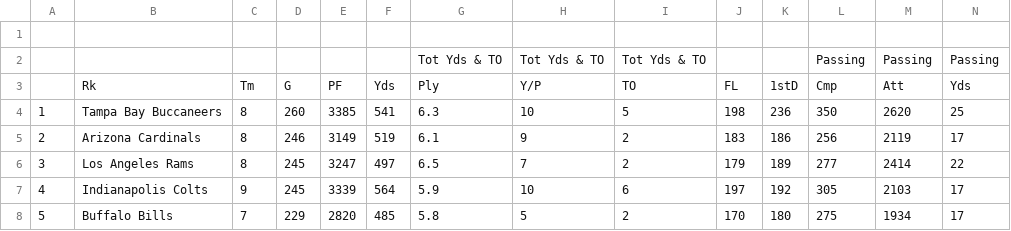
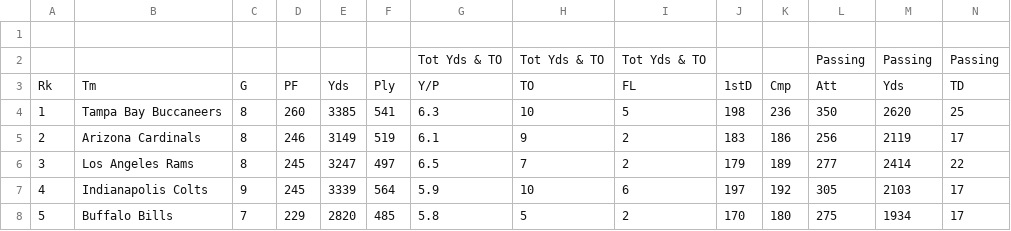
Before and after one commit to roddene/Stor538P2, a CSV file: TeamO2021Final.csv, drawn as a sheet; only a part is shown; removed rows and columns are numbered as before the commit, all else as after; rows hold the shown columns only; the diff names each change by its address in the sheet, - before the commit and + after, or states it on an @@ line.

Commit message:
fix

```diff
--- a/TeamO2021Final.csv
+++ b/TeamO2021Final.csv
-row 3:  | Rk | Tm | G | PF | Yds | Ply | Y/P | TO | FL | 1stD | Cmp | Att | Yds
+row 3: Rk | Tm | G | PF | Yds | Ply | Y/P | TO | FL | 1stD | Cmp | Att | Yds | TD
```
